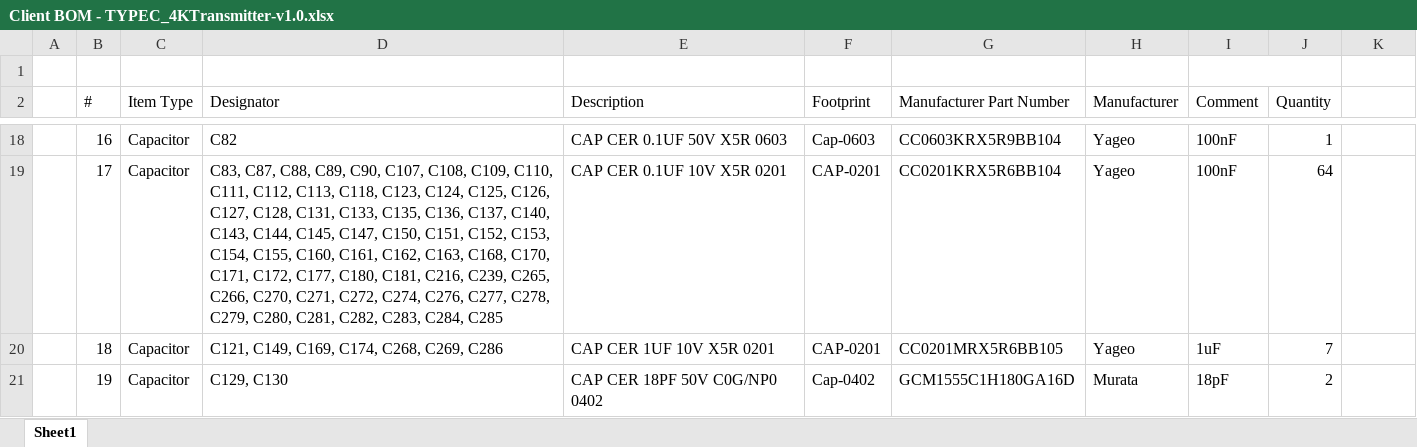
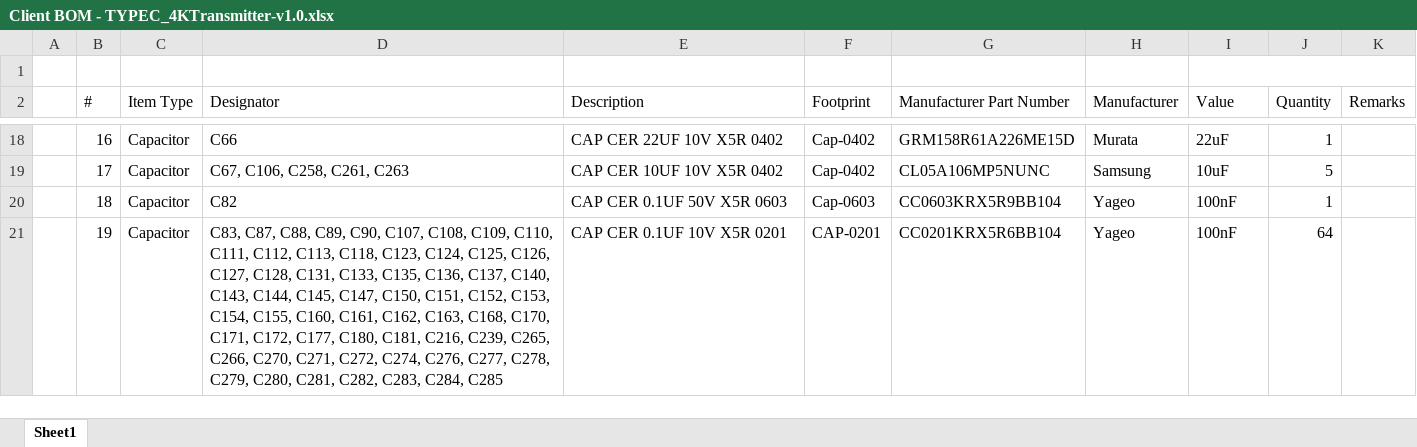
Before and after one commit to eSpark-Backup/aaron-sushin-sky-wireless-hdmi-hw, an Excel workbook: Design-Files/TYPE-C_4K_TRANSMITTER-v1.0/BOM/Client BOM - TYPEC_4KTransmitter-v1.0.xlsx, sheet Sheet1, drawn as a sheet; only a part is shown, gaps mark what is left out; values as stored, in another font and other column widths than the file's, no cell formats; removed rows and columns are numbered as before the commit, all else as after; the diff covers the shown part only; the diff names each change by its address in the sheet, - before the commit and + after, or states it on an @@ line.

```diff
--- a/Design-Files/TYPE-C_4K_TRANSMITTER-v1.0/BOM/Client BOM - TYPEC_4KTransmitter-v1.0.xlsx (sheet Sheet1)
+++ b/Design-Files/TYPE-C_4K_TRANSMITTER-v1.0/BOM/Client BOM - TYPEC_4KTransmitter-v1.0.xlsx (sheet Sheet1)
-I1:J1 merged
+I1:K1 merged
-I2: Comment
+I2: Value
-K2: (empty)
+K2: Remarks
-D18 (Designator): C82
+D18 (Designator): C66
-E18 (Description): CAP CER 0.1UF 50V X5R 0603
+E18 (Description): CAP CER 22UF 10V X5R 0402
-F18 (Footprint): Cap-0603
+F18 (Footprint): Cap-0402
-G18 (Manufacturer Part Number): CC0603KRX5R9BB104
+G18 (Manufacturer Part Number): GRM158R61A226ME15D
-H18 (Manufacturer): Yageo
+H18 (Manufacturer): Murata
-I18 (Value): 100nF
+I18 (Value): 22uF
-D19 (Designator): C83, C87, C88, C89, C90, C107, C108, C109, C110, C111, C112, C113, C118, C123, C124, C125, C126, C127, C128, C131, C133, C135, C136, C137, C140, C143, C144, C145, C147, C150, C151, C152, C153, C154, C155, C160, C161, C162, C163, C168, C170, C171, C172, C177, C180, C181, C216, C239, C265, C266, C270, C271, C272, C274, C276, C277, C278, C279, C280, C281, C282, C283, C284, C285
+D19 (Designator): C67, C106, C258, C261, C263
-E19 (Description): CAP CER 0.1UF 10V X5R 0201
+E19 (Description): CAP CER 10UF 10V X5R 0402
-F19 (Footprint): CAP-0201
+F19 (Footprint): Cap-0402
-G19 (Manufacturer Part Number): CC0201KRX5R6BB104
+G19 (Manufacturer Part Number): CL05A106MP5NUNC
-H19 (Manufacturer): Yageo
+H19 (Manufacturer): Samsung
-I19 (Value): 100nF
+I19 (Value): 10uF
-J19 (Quantity): 64
+J19 (Quantity): 5
-D20 (Designator): C121, C149, C169, C174, C268, C269, C286
+D20 (Designator): C82
-E20 (Description): CAP CER 1UF 10V X5R 0201
+E20 (Description): CAP CER 0.1UF 50V X5R 0603
-F20 (Footprint): CAP-0201
+F20 (Footprint): Cap-0603
-G20 (Manufacturer Part Number): CC0201MRX5R6BB105
+G20 (Manufacturer Part Number): CC0603KRX5R9BB104
-I20 (Value): 1uF
+I20 (Value): 100nF
-J20 (Quantity): 7
+J20 (Quantity): 1
-D21 (Designator): C129, C130
+D21 (Designator): C83, C87, C88, C89, C90, C107, C108, C109, C110, C111, C112, C113, C118, C123, C124, C125, C126, C127, C128, C131, C133, C135, C136, C137, C140, C143, C144, C145, C147, C150, C151, C152, C153, C154, C155, C160, C161, C162, C163, C168, C170, C171, C172, C177, C180, C181, C216, C239, C265, C266, C270, C271, C272, C274, C276, C277, C278, C279, C280, C281, C282, C283, C284, C285
-E21 (Description): CAP CER 18PF 50V C0G/NP0 0402
+E21 (Description): CAP CER 0.1UF 10V X5R 0201
-F21 (Footprint): Cap-0402
+F21 (Footprint): CAP-0201
-G21 (Manufacturer Part Number): GCM1555C1H180GA16D
+G21 (Manufacturer Part Number): CC0201KRX5R6BB104
-H21 (Manufacturer): Murata
+H21 (Manufacturer): Yageo
-I21 (Value): 18pF
+I21 (Value): 100nF
-J21 (Quantity): 2
+J21 (Quantity): 64
```
Also changed, not shown: 13 added rows and 569 edited cells elsewhere in this sheet, cell formats, Design-Files/TYPE-C_4K_RECEIVER-v1.0/BOM/CLIENT BOM - TYPEC_4KRECEIVER-v1.0.xlsx.
